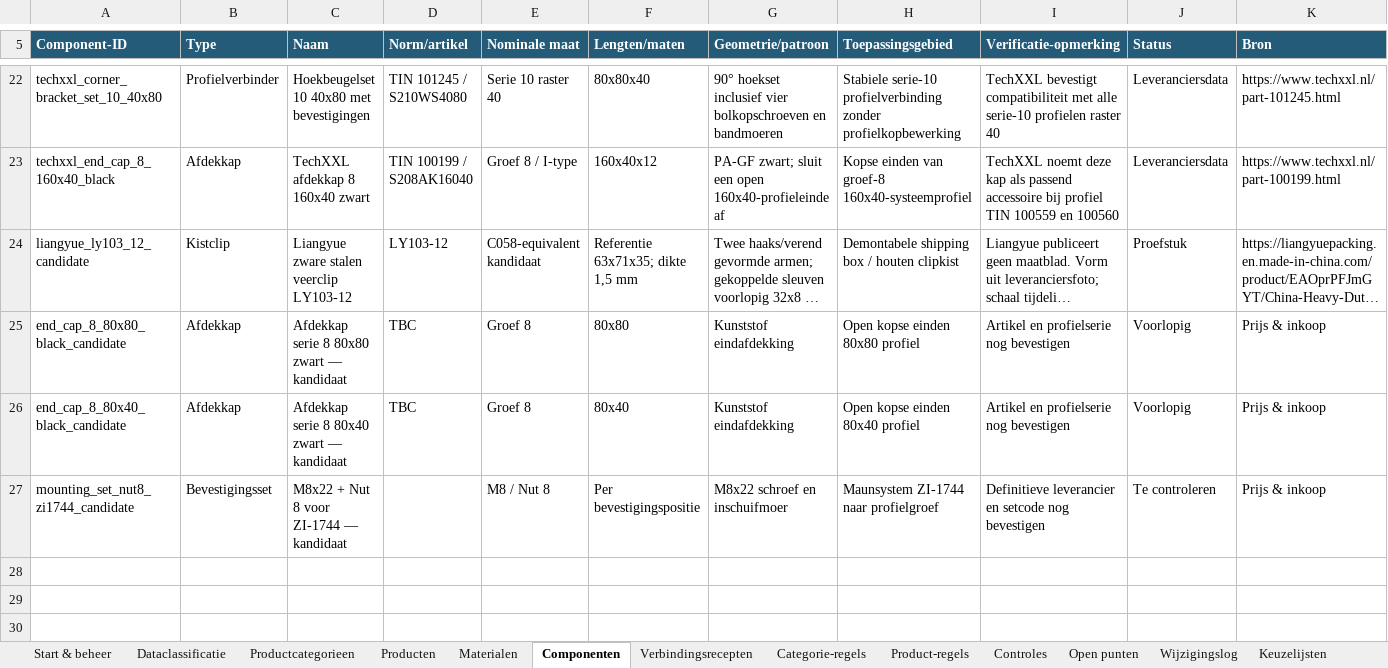
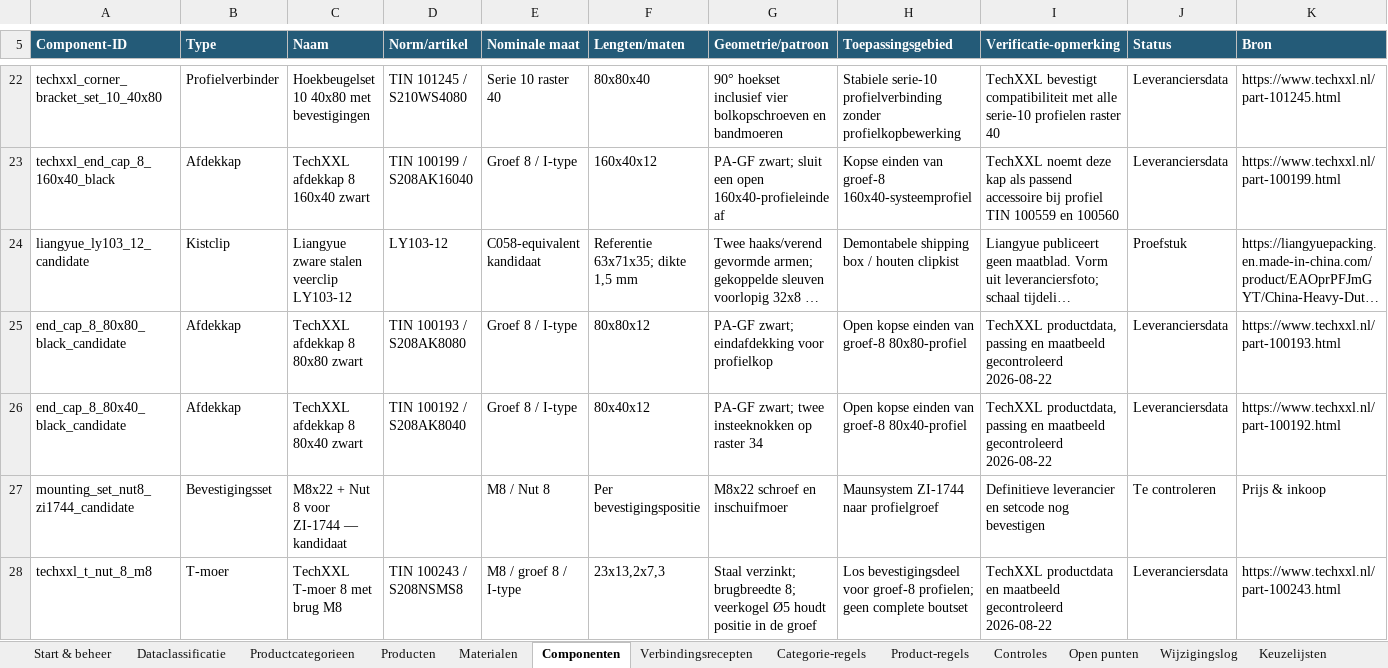
Before and after one commit to daanlangelaan/SWwerkplaatsapp, an Excel workbook: config/product-master-data.xlsx, sheet Componenten, drawn as a sheet; only a part is shown, gaps mark what is left out; long unchanged cells end in …; values as stored, in another font and other column widths than the file's, no borders; conditional formats and table styles not drawn; rows hold the shown columns only; the diff names each change by its address in the sheet, - before the commit and + after, or states it on an @@ line.

```diff
--- a/config/product-master-data.xlsx (sheet Componenten)
+++ b/config/product-master-data.xlsx (sheet Componenten)
-C25 (Naam): Afdekkap serie 8 80x80 zwart — kandidaat
+C25 (Naam): TechXXL afdekkap 8 80x80 zwart
-D25 (Norm/artikel): TBC
+D25 (Norm/artikel): TIN 100193 / S208AK8080
-E25:E26 (Nominale maat): Groef 8
+E25:E26 (Nominale maat): Groef 8 / I-type
-F25 (Lengten/maten): 80x80
+F25 (Lengten/maten): 80x80x12
-G25 (Geometrie/patroon): Kunststof eindafdekking
+G25 (Geometrie/patroon): PA-GF zwart; eindafdekking voor profielkop
-H25 (Toepassingsgebied): Open kopse einden 80x80 profiel
+H25 (Toepassingsgebied): Open kopse einden van groef-8 80x80-profiel
-I25:I26 (Verificatie-opmerking): Artikel en profielserie nog bevestigen
+I25:I26 (Verificatie-opmerking): TechXXL productdata, passing en maatbeeld gecontroleerd 2026-08-22
-J25:J26 (Status): Voorlopig
+J25:J26 (Status): Leveranciersdata
-K25 (Bron): Prijs & inkoop
+K25 (Bron): https://www.techxxl.nl/part-100193.html
-C26 (Naam): Afdekkap serie 8 80x40 zwart — kandidaat
+C26 (Naam): TechXXL afdekkap 8 80x40 zwart
-D26 (Norm/artikel): TBC
+D26 (Norm/artikel): TIN 100192 / S208AK8040
-F26 (Lengten/maten): 80x40
+F26 (Lengten/maten): 80x40x12
-G26 (Geometrie/patroon): Kunststof eindafdekking
+G26 (Geometrie/patroon): PA-GF zwart; twee insteeknokken op raster 34
-H26 (Toepassingsgebied): Open kopse einden 80x40 profiel
+H26 (Toepassingsgebied): Open kopse einden van groef-8 80x40-profiel
-K26 (Bron): Prijs & inkoop
+K26 (Bron): https://www.techxxl.nl/part-100192.html
+row 28: techxxl_t_nut_8_m8 | T-moer | TechXXL T-moer 8 met brug M8 | TIN 100243 / S208NSMS8 | M8 / groef 8 / I-type | 23x13,2x7,3 | Staal verzinkt; brugbreedte 8; veerkogel Ø5 houdt positie in de groef | Los bevestigingsdeel voor groef-8 profielen; geen complete boutset | TechXXL productdata en maatbeeld gecontroleerd 2026-08-22 | Leveranciersdata | https://www.techxxl.nl/part-100243.html
```
Also changed, not shown: sheet Prijs & inkoop, sheet Wijzigingslog, sheet Start & beheer, charts or pictures, 8 other files.
